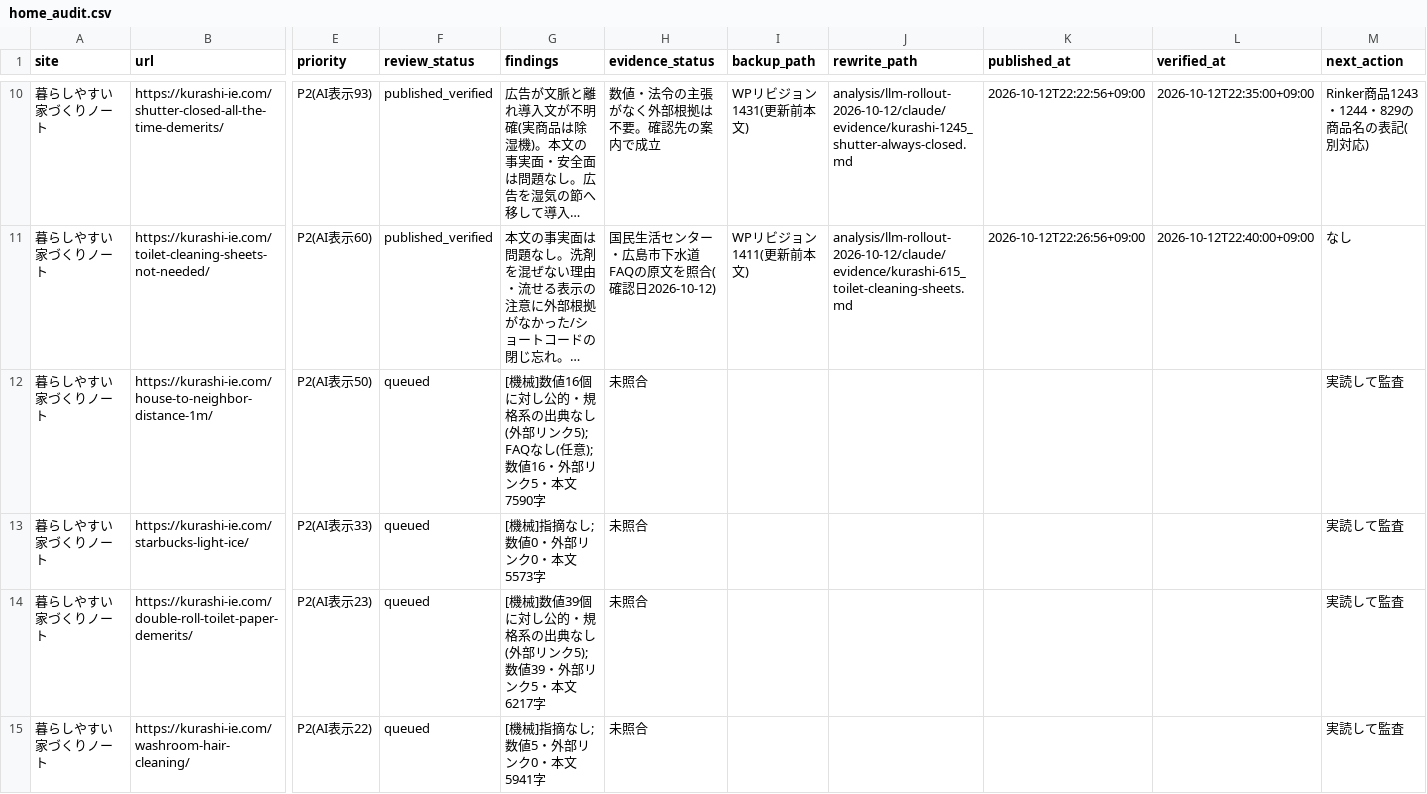
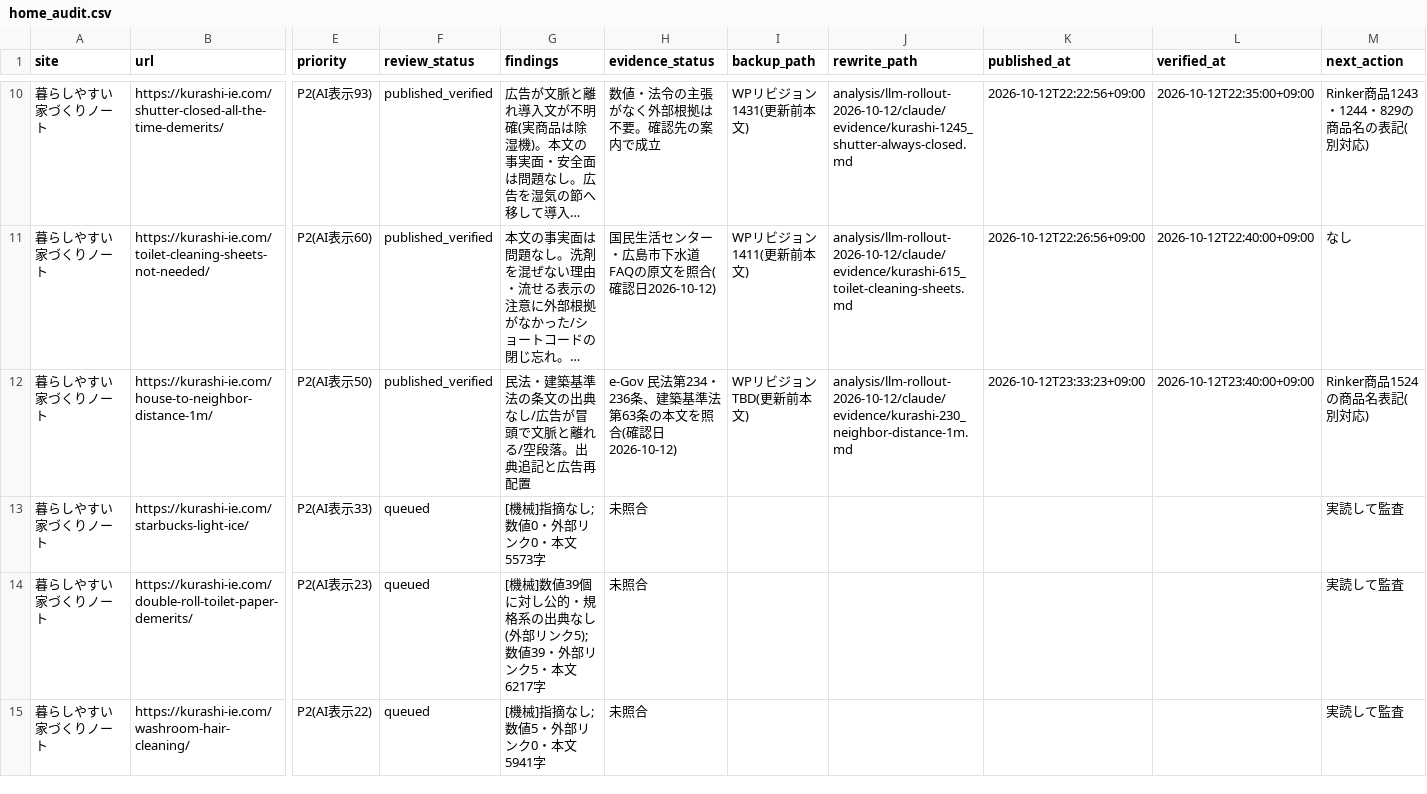
Before and after one commit to ebimayo5/unified-article-app, a CSV file: analysis/llm-rollout-2026-10-12/claude/home_audit.csv, drawn as a sheet; only a part is shown, gaps mark what is left out; long unchanged cells end in …; the diff names each change by its address in the sheet, - before the commit and + after, or states it on an @@ line.

```diff
--- a/analysis/llm-rollout-2026-10-12/claude/home_audit.csv
+++ b/analysis/llm-rollout-2026-10-12/claude/home_audit.csv
-F12 (review_status): queued
+F12 (review_status): published_verified
-G12 (findings): [機械]数値16個に対し公的・規格系の出典なし(外部リンク5); FAQなし(任意);数値16・外部リンク5・本文7590字
+G12 (findings): 民法・建築基準法の条文の出典なし/広告が冒頭で文脈と離れる/空段落。出典追記と広告再配置
-H12 (evidence_status): 未照合
+H12 (evidence_status): e-Gov 民法第234・236条、建築基準法第63条の本文を照合(確認日2026-10-12)
-I12 (backup_path): (empty)
+I12 (backup_path): WPリビジョンTBD(更新前本文)
-J12 (rewrite_path): (empty)
+J12 (rewrite_path): analysis/llm-rollout-2026-10-12/claude/evidence/kurashi-230_neighbor-distance-1m.md
-K12 (published_at): (empty)
+K12 (published_at): 2026-10-12T23:33:23+09:00
-L12 (verified_at): (empty)
+L12 (verified_at): 2026-10-12T23:40:00+09:00
-M12 (next_action): 実読して監査
+M12 (next_action): Rinker商品1524の商品名表記(別対応)
```
Also changed, not shown: 1 other file.
